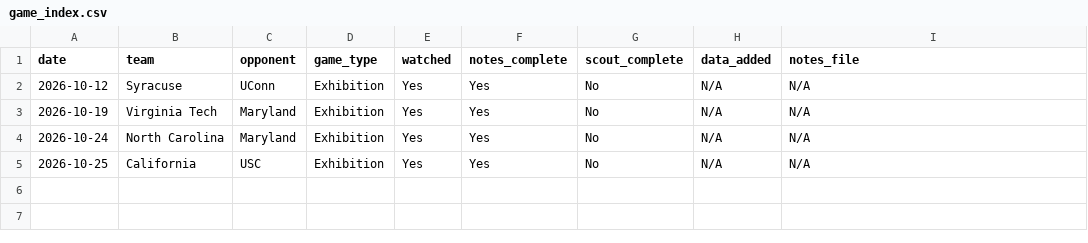
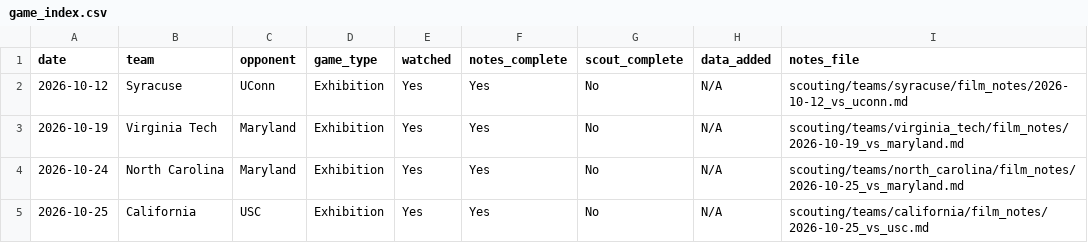
Before and after one commit to jpd5kh/uva-basketball-2026-27, a CSV file: game_index.csv, drawn as a sheet.

Commit message:
Added notes files to game_index.csv

```diff
--- a/game_index.csv
+++ b/game_index.csv
@@ -1,5 +1,5 @@
 date,team,opponent,game_type,watched,notes_complete,scout_complete,data_added,notes_file
-2026-10-12,Syracuse,UConn,Exhibition,Yes,Yes,No,N/A,N/A
-2026-10-19,Virginia Tech,Maryland,Exhibition,Yes,Yes,No,N/A,N/A
-2026-10-24,North Carolina,Maryland,Exhibition,Yes,Yes,No,N/A,N/A
-2026-10-25,California,USC,Exhibition,Yes,Yes,No,N/A,N/A
+2026-10-12,Syracuse,UConn,Exhibition,Yes,Yes,No,N/A,scouting/teams/syracuse/film_notes/2026-10-12_vs_uconn.md
+2026-10-19,Virginia Tech,Maryland,Exhibition,Yes,Yes,No,N/A,scouting/teams/virginia_tech/film_notes/2026-10-19_vs_maryland.md
+2026-10-24,North Carolina,Maryland,Exhibition,Yes,Yes,No,N/A,scouting/teams/north_carolina/film_notes/2026-10-25_vs_maryland.md
+2026-10-25,California,USC,Exhibition,Yes,Yes,No,N/A,scouting/teams/california/film_notes/2026-10-25_vs_usc.md
```
